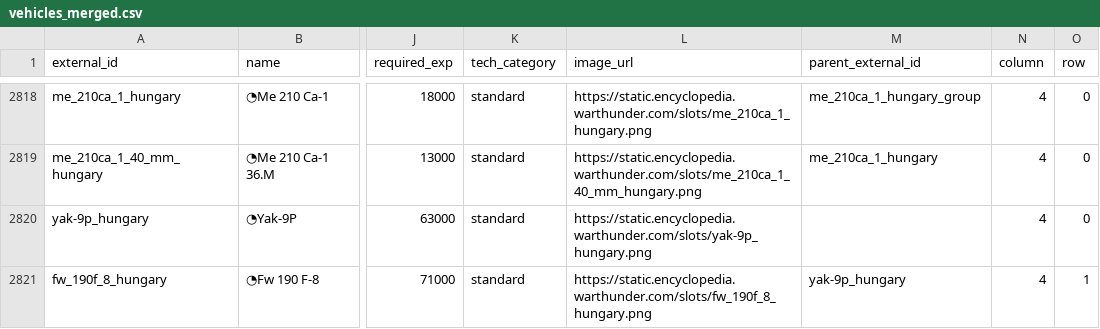
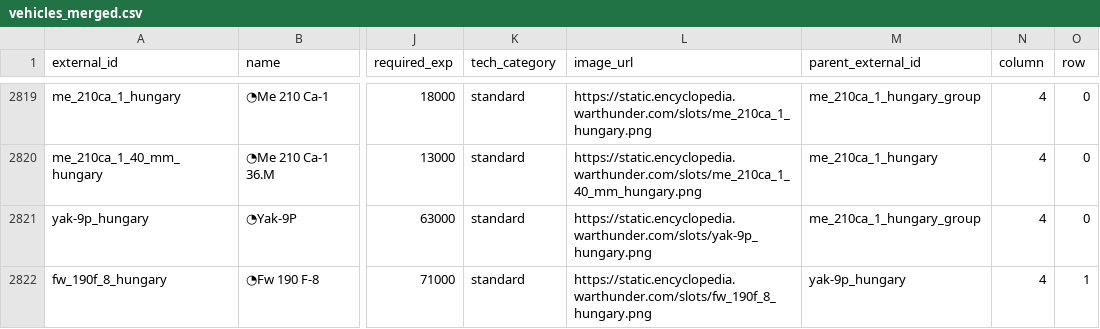
Before and after one commit to Muxomor/wt_datamine_parser_py, a CSV file: vehicles_merged.csv, drawn as a sheet; only a part is shown, gaps mark what is left out; addresses are those after the commit; the diff covers the shown part only; the diff names each change by its address in the sheet, - before the commit and + after, or states it on an @@ line.

```diff
--- a/vehicles_merged.csv
+++ b/vehicles_merged.csv
-M2821 (parent_external_id): (empty)
+M2821 (parent_external_id): me_210ca_1_hungary_group
```
Also changed, not shown: 1 added row and 4 edited cells elsewhere in this file, dependencies.csv, localization.csv, 10 other files.
